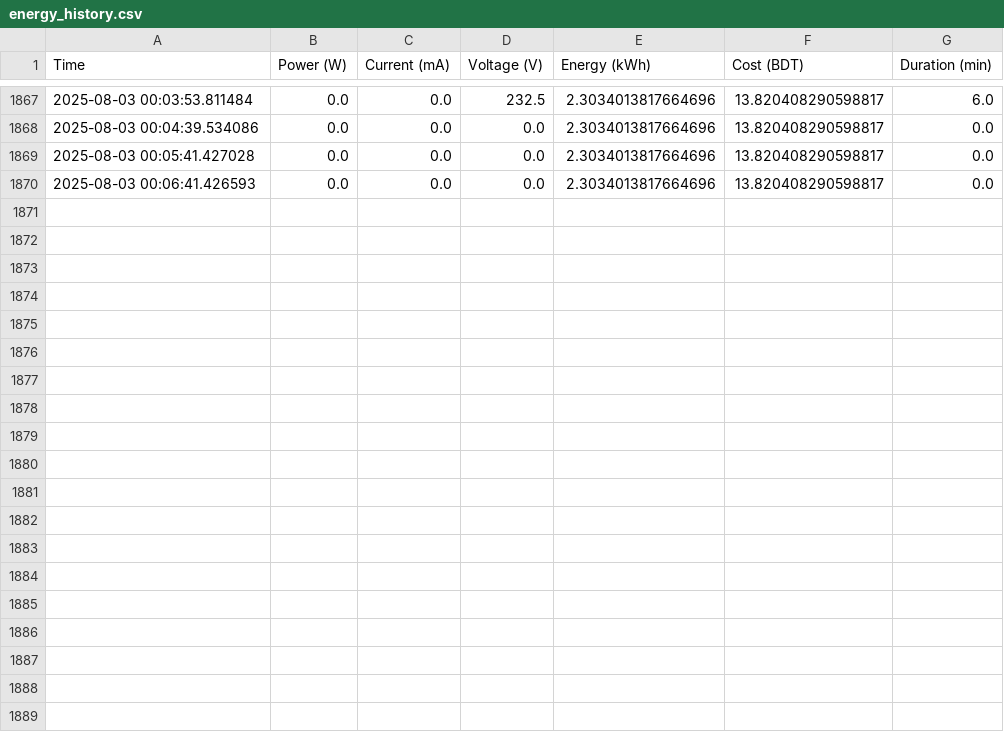
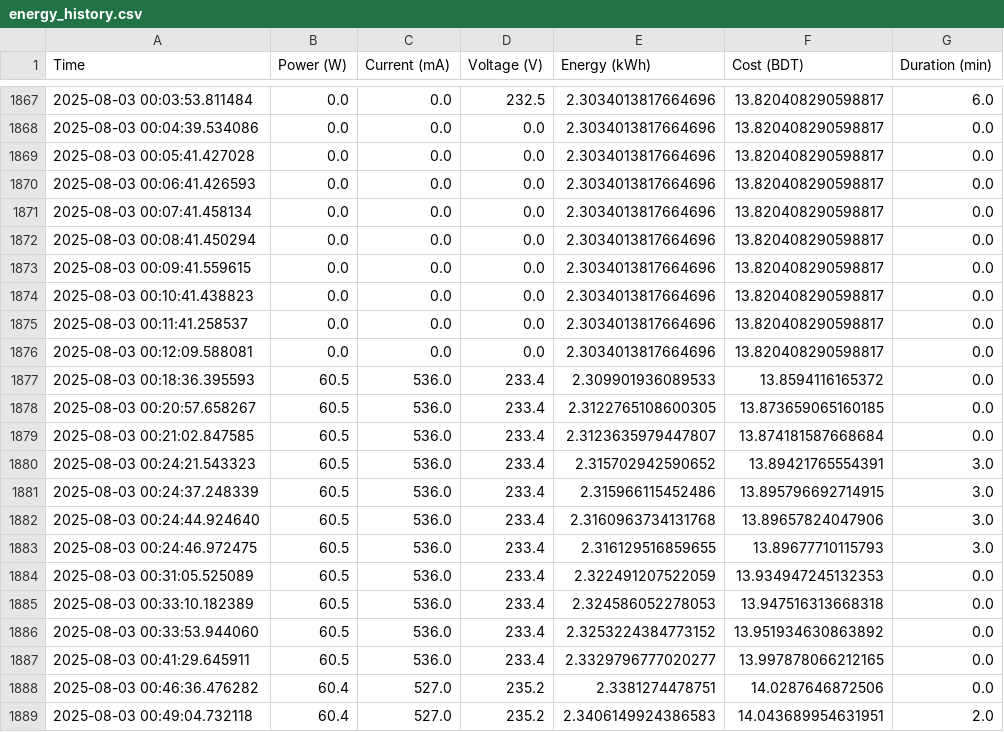
Before and after one commit to MomenaKhatunzinia/midtermproject407, a CSV file: energy_history.csv, drawn as a sheet; only a part is shown, gaps mark what is left out; the diff names each change by its address in the sheet, - before the commit and + after, or states it on an @@ line.

```diff
--- a/energy_history.csv
+++ b/energy_history.csv
+row 1871: 2025-08-03 00:07:41.458134 | 0.0 | 0.0 | 0.0 | 2.3034013817664696 | 13.820408290598817 | 0.0
+row 1872: 2025-08-03 00:08:41.450294 | 0.0 | 0.0 | 0.0 | 2.3034013817664696 | 13.820408290598817 | 0.0
+row 1873: 2025-08-03 00:09:41.559615 | 0.0 | 0.0 | 0.0 | 2.3034013817664696 | 13.820408290598817 | 0.0
+row 1874: 2025-08-03 00:10:41.438823 | 0.0 | 0.0 | 0.0 | 2.3034013817664696 | 13.820408290598817 | 0.0
+row 1875: 2025-08-03 00:11:41.258537 | 0.0 | 0.0 | 0.0 | 2.3034013817664696 | 13.820408290598817 | 0.0
+row 1876: 2025-08-03 00:12:09.588081 | 0.0 | 0.0 | 0.0 | 2.3034013817664696 | 13.820408290598817 | 0.0
+row 1877: 2025-08-03 00:18:36.395593 | 60.5 | 536.0 | 233.4 | 2.309901936089533 | 13.8594116165372 | 0.0
+row 1878: 2025-08-03 00:20:57.658267 | 60.5 | 536.0 | 233.4 | 2.3122765108600305 | 13.873659065160185 | 0.0
+row 1879: 2025-08-03 00:21:02.847585 | 60.5 | 536.0 | 233.4 | 2.3123635979447807 | 13.874181587668684 | 0.0
+row 1880: 2025-08-03 00:24:21.543323 | 60.5 | 536.0 | 233.4 | 2.315702942590652 | 13.89421765554391 | 3.0
+row 1881: 2025-08-03 00:24:37.248339 | 60.5 | 536.0 | 233.4 | 2.315966115452486 | 13.895796692714915 | 3.0
+row 1882: 2025-08-03 00:24:44.924640 | 60.5 | 536.0 | 233.4 | 2.3160963734131768 | 13.89657824047906 | 3.0
+row 1883: 2025-08-03 00:24:46.972475 | 60.5 | 536.0 | 233.4 | 2.316129516859655 | 13.89677710115793 | 3.0
+row 1884: 2025-08-03 00:31:05.525089 | 60.5 | 536.0 | 233.4 | 2.322491207522059 | 13.934947245132353 | 0.0
+row 1885: 2025-08-03 00:33:10.182389 | 60.5 | 536.0 | 233.4 | 2.324586052278053 | 13.947516313668318 | 0.0
+row 1886: 2025-08-03 00:33:53.944060 | 60.5 | 536.0 | 233.4 | 2.3253224384773152 | 13.951934630863892 | 0.0
+row 1887: 2025-08-03 00:41:29.645911 | 60.5 | 536.0 | 233.4 | 2.3329796777020277 | 13.997878066212165 | 0.0
+row 1888: 2025-08-03 00:46:36.476282 | 60.4 | 527.0 | 235.2 | 2.3381274478751 | 14.0287646872506 | 0.0
+row 1889: 2025-08-03 00:49:04.732118 | 60.4 | 527.0 | 235.2 | 2.3406149924386583 | 14.043689954631951 | 2.0
```
Also changed, not shown: 4 other files.
